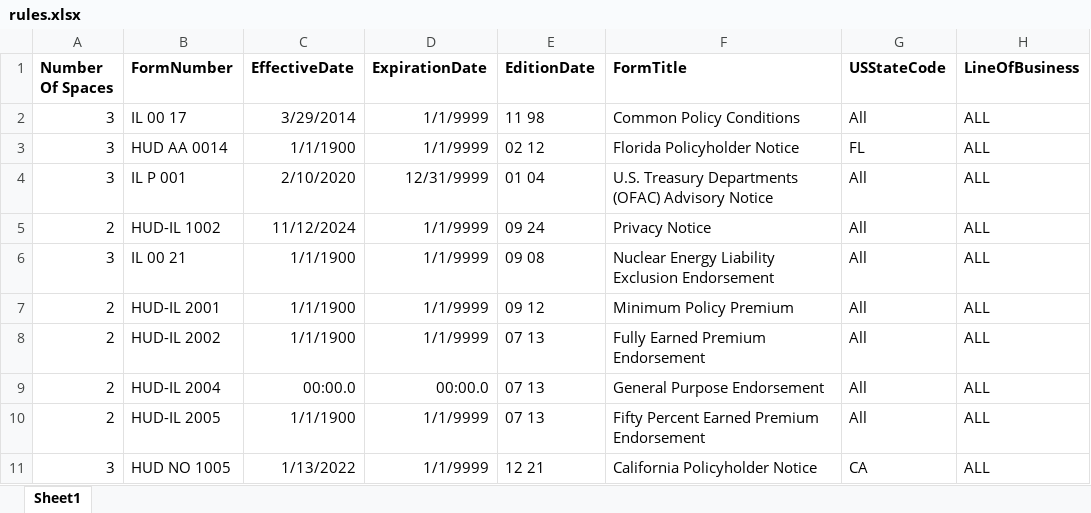
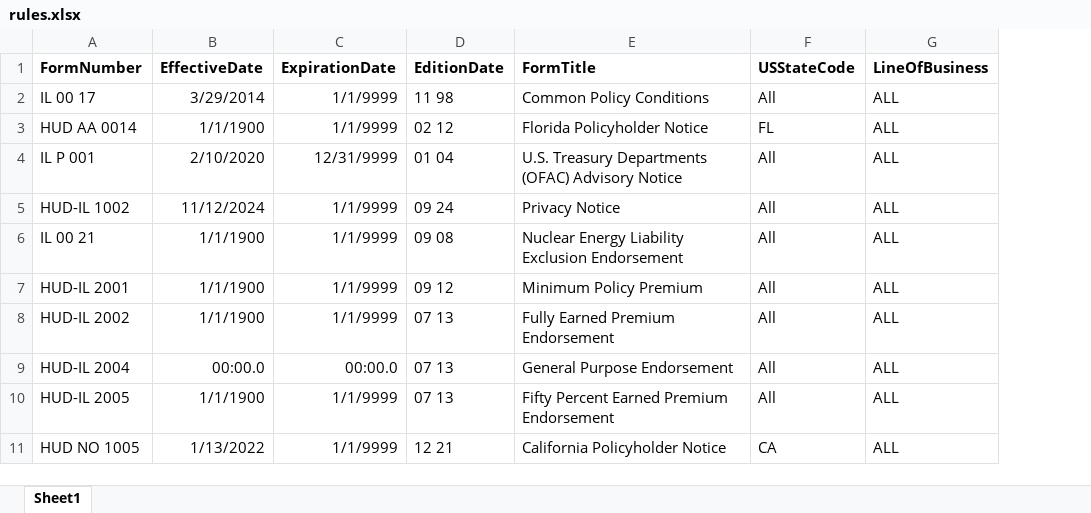
Before and after one commit to EDavyt/PythonScript, an Excel workbook: Rules/rules.xlsx, sheet Sheet1, drawn as a sheet; only a part is shown; values as stored, in another font and other column widths than the file's, no borders; the diff names each change by its address in the sheet, - before the commit and + after, or states it on an @@ line.

```diff
--- a/Rules/rules.xlsx (sheet Sheet1)
+++ b/Rules/rules.xlsx (sheet Sheet1)
-column A (Number Of Spaces), rows 2-11: 3 | 3 | 3 | 2 | 3 | 2 | 2 | 2 | 2 | 3
```
Also changed, not shown: 14 other files.
